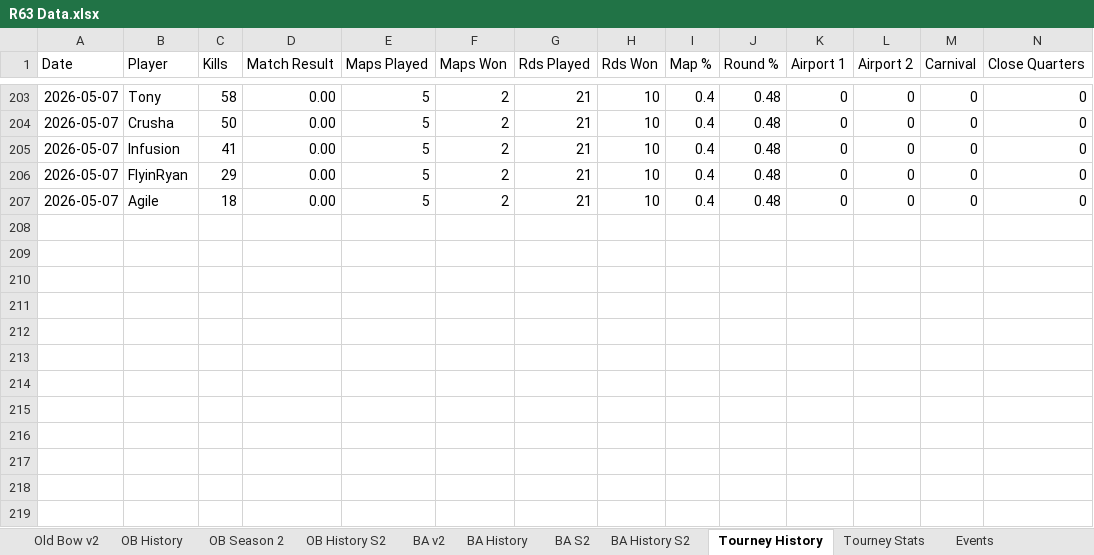
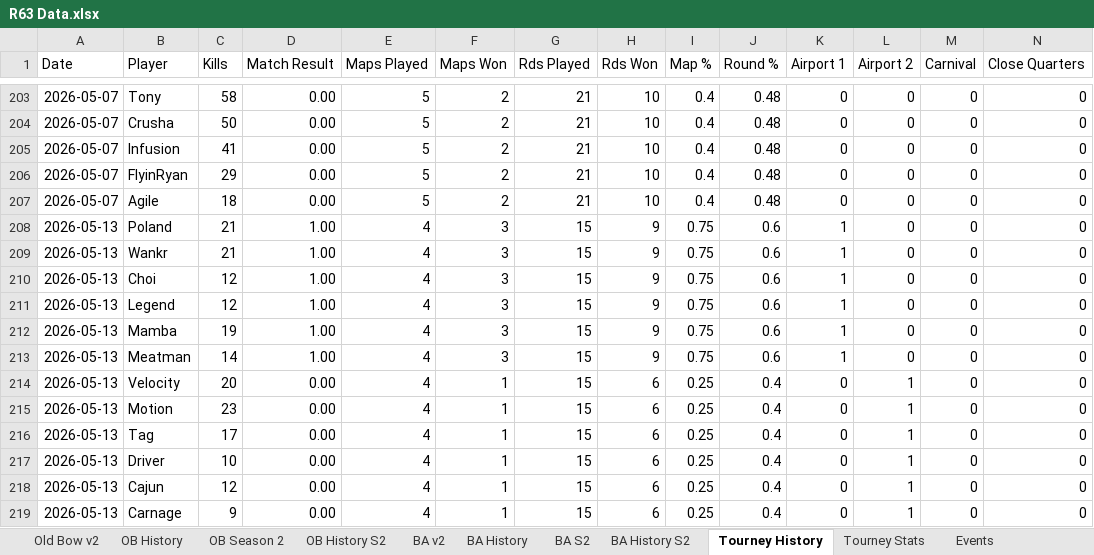
Before and after one commit to brettjmiller8-cpu/r63-stats, an Excel workbook: R63 Data.xlsx, sheet Tourney History, drawn as a sheet; only a part is shown, gaps mark what is left out; values as stored, in another font and other column widths than the file's, no borders; rows hold the shown columns only; the diff names each change by its address in the sheet, - before the commit and + after, or states it on an @@ line.

```diff
--- a/R63 Data.xlsx (sheet Tourney History)
+++ b/R63 Data.xlsx (sheet Tourney History)
+row 208: 2026-05-13 | Poland | 21 | 1.00 | 4 | 3 | 15 | 9 | 0.75 | 0.6 | 1 | 0 | 0 | 0
+row 209: 2026-05-13 | Wankr | 21 | 1.00 | 4 | 3 | 15 | 9 | 0.75 | 0.6 | 1 | 0 | 0 | 0
+row 210: 2026-05-13 | Choi | 12 | 1.00 | 4 | 3 | 15 | 9 | 0.75 | 0.6 | 1 | 0 | 0 | 0
+row 211: 2026-05-13 | Legend | 12 | 1.00 | 4 | 3 | 15 | 9 | 0.75 | 0.6 | 1 | 0 | 0 | 0
+row 212: 2026-05-13 | Mamba | 19 | 1.00 | 4 | 3 | 15 | 9 | 0.75 | 0.6 | 1 | 0 | 0 | 0
+row 213: 2026-05-13 | Meatman | 14 | 1.00 | 4 | 3 | 15 | 9 | 0.75 | 0.6 | 1 | 0 | 0 | 0
+row 214: 2026-05-13 | Velocity | 20 | 0.00 | 4 | 1 | 15 | 6 | 0.25 | 0.4 | 0 | 1 | 0 | 0
+row 215: 2026-05-13 | Motion | 23 | 0.00 | 4 | 1 | 15 | 6 | 0.25 | 0.4 | 0 | 1 | 0 | 0
+row 216: 2026-05-13 | Tag | 17 | 0.00 | 4 | 1 | 15 | 6 | 0.25 | 0.4 | 0 | 1 | 0 | 0
+row 217: 2026-05-13 | Driver | 10 | 0.00 | 4 | 1 | 15 | 6 | 0.25 | 0.4 | 0 | 1 | 0 | 0
+row 218: 2026-05-13 | Cajun | 12 | 0.00 | 4 | 1 | 15 | 6 | 0.25 | 0.4 | 0 | 1 | 0 | 0
+row 219: 2026-05-13 | Carnage | 9 | 0.00 | 4 | 1 | 15 | 6 | 0.25 | 0.4 | 0 | 1 | 0 | 0
```
Also changed, not shown: sheet OB History S2, sheet OB History, sheet OB Season 2, sheet Tourney Stats, sheet Old Bow v2, sheet Events, formulas that keep their value, 5 other files.
